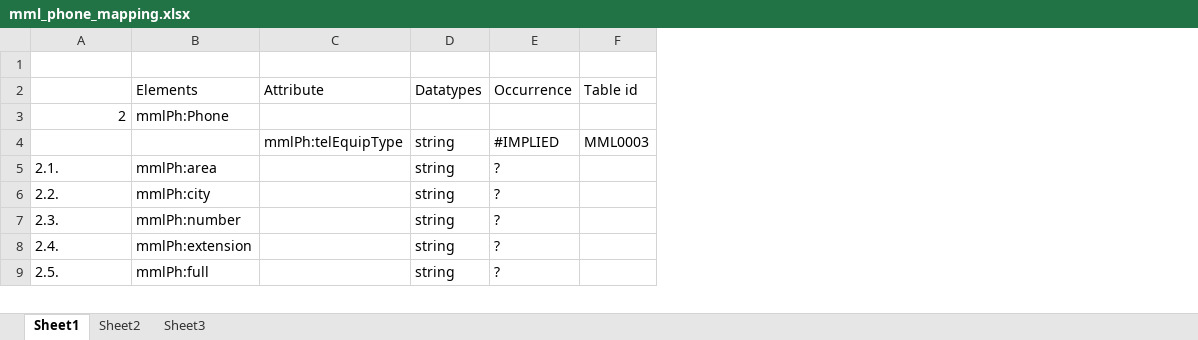
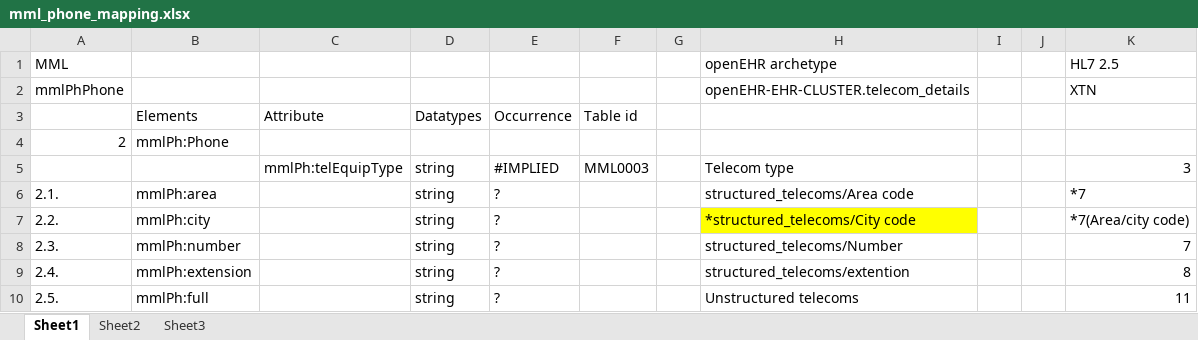
Before and after one commit to skoba/mml, an Excel workbook: mapping/mml_phone_mapping.xlsx, sheet Sheet1, drawn as a sheet; only a part is shown; values as stored, in another font and other column widths than the file's, no borders; removed rows and columns are numbered as before the commit, all else as after; the diff covers the shown part only; the diff names each change by its address in the sheet, - before the commit and + after, or states it on an @@ line.

Commit message:
Phone mapping

```diff
--- a/mapping/mml_phone_mapping.xlsx (sheet Sheet1)
+++ b/mapping/mml_phone_mapping.xlsx (sheet Sheet1)
-column C, rows 2-4: Attribute |  | mmlPh:telEquipType
+column C, rows 3-5: Attribute |  | mmlPh:telEquipType
+column G, empty
+column H (openEHR archetype), rows 5-10: Telecom type | structured_telecoms/Area code | *structured_telecoms/City code | structured_telecoms/Number | structured_telecoms/extention | Unstructured telecoms
+column I, empty
+column J, empty
+column K (HL7 2.5), rows 5-10: 3 | *7 | *7(Area/city code) | 7 | 8 | 11
-row 1: (empty)
+row 1: MML |  |  |  |  |  |  | openEHR archetype |  |  | HL7 2.5
+row 2: mmlPhPhone |  |  |  |  |  |  | openEHR-EHR-CLUSTER.telecom_details |  |  | XTN
```
Also changed, not shown: 23 added rows elsewhere in this sheet, 1 other file.
